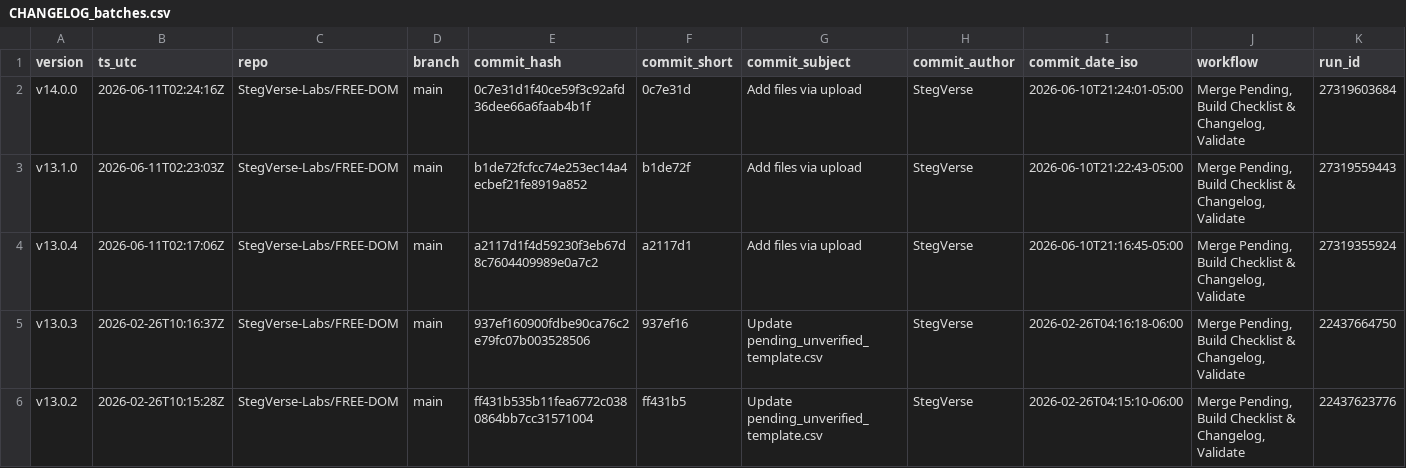
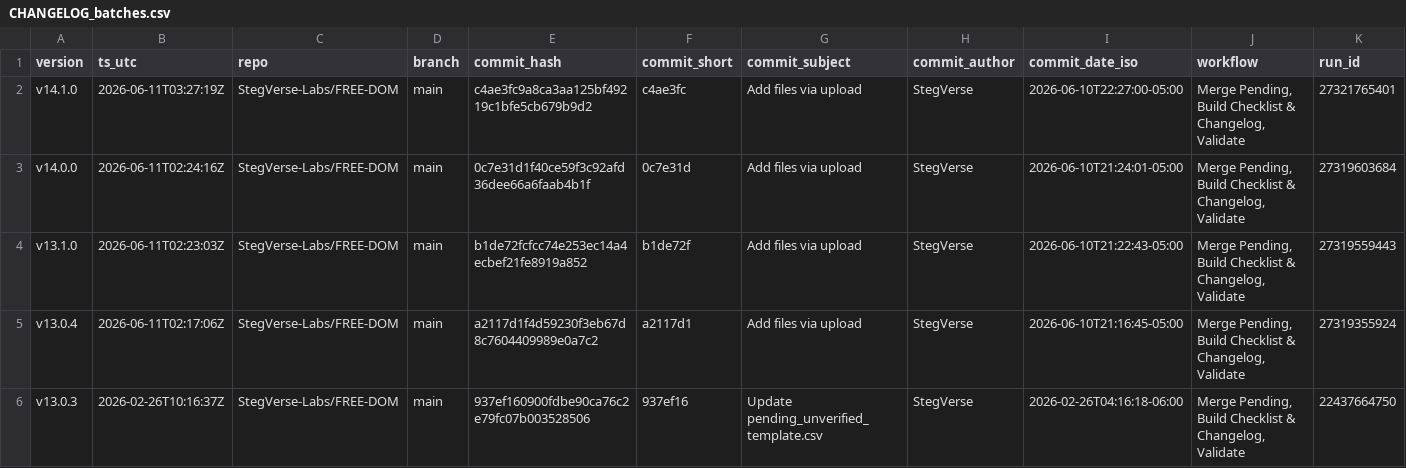
Before and after one commit to StegVerse-Labs/FREE-DOM, a CSV file: data/summary/CHANGELOG_batches.csv, drawn as a sheet; only a part is shown; the shorter side is filled out with more unchanged rows; rows hold the shown columns only; the diff names each change by its address in the sheet, - before the commit and + after, or states it on an @@ line.

Commit message:
chore(auto-update): merge + rebuild checklist & changelog + badges + validate

```diff
--- a/data/summary/CHANGELOG_batches.csv
+++ b/data/summary/CHANGELOG_batches.csv
+row 2: v14.1.0 | 2026-06-11T03:27:19Z | StegVerse-Labs/FREE-DOM | main | c4ae3fc9a8ca3aa125bf49219c1bfe5cb679b9d2 | c4ae3fc | Add files via upload | StegVerse | 2026-06-10T22:27:00-05:00 | Merge Pending, Build Checklist & Changelog, Validate | 27321765401
```
Also changed, not shown: 6 other files.
